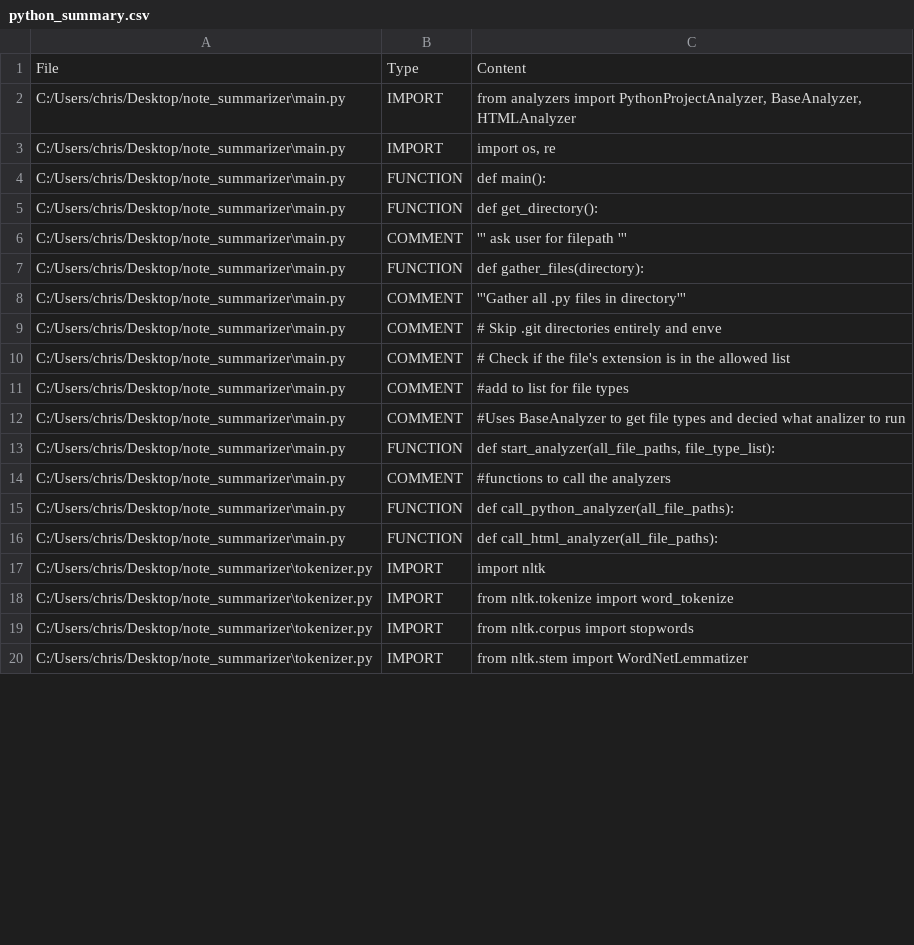
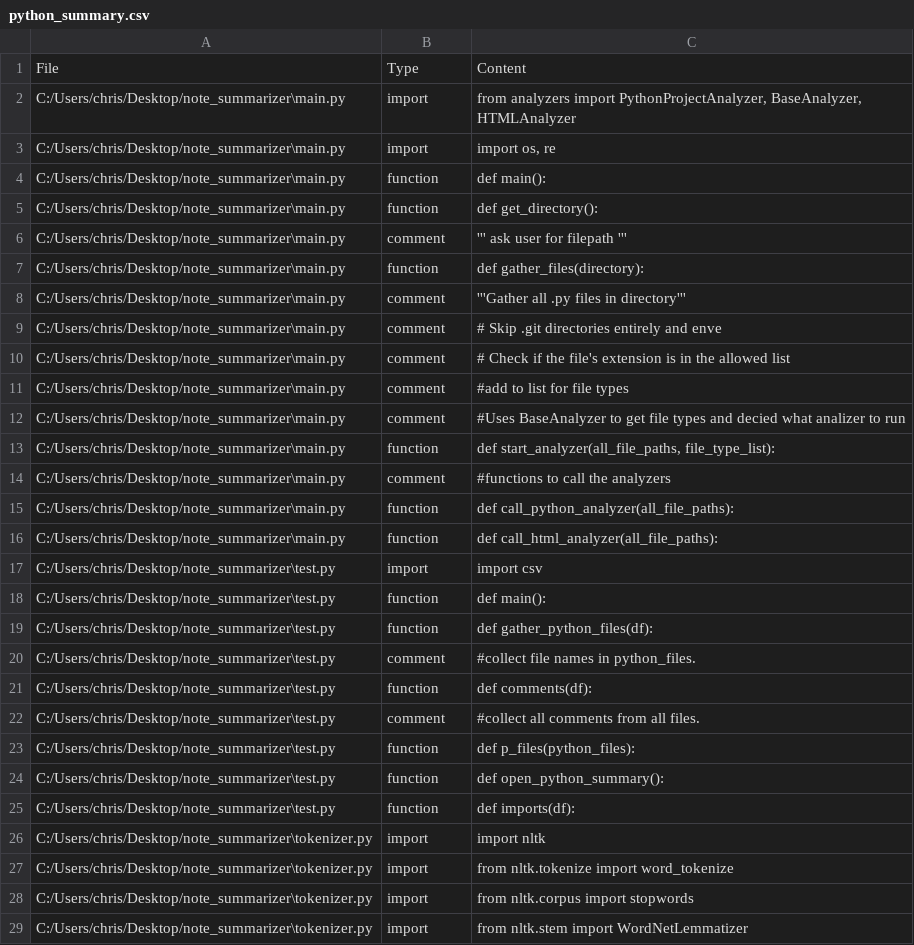
Before and after one commit to kidd1492/note_summarizer, a CSV file: python_summary.csv, drawn as a sheet; only a part is shown; the diff covers the shown part only.

Commit message:
processing data in test??

```diff
--- a/python_summary.csv
+++ b/python_summary.csv
@@ -1,20 +1,29 @@
 File,Type,Content
-C:/Users/chris/Desktop/note_summarizer\main.py,IMPORT,"from analyzers import PythonProjectAnalyzer, BaseAnalyzer, HTMLAnalyzer"
-C:/Users/chris/Desktop/note_summarizer\main.py,IMPORT,"import os, re"
-C:/Users/chris/Desktop/note_summarizer\main.py,FUNCTION,def main():
-C:/Users/chris/Desktop/note_summarizer\main.py,FUNCTION,def get_directory():
-C:/Users/chris/Desktop/note_summarizer\main.py,COMMENT,''' ask user for filepath '''
-C:/Users/chris/Desktop/note_summarizer\main.py,FUNCTION,def gather_files(directory):
-C:/Users/chris/Desktop/note_summarizer\main.py,COMMENT,'''Gather all .py files in directory'''
-C:/Users/chris/Desktop/note_summarizer\main.py,COMMENT,# Skip .git directories entirely and enve
-C:/Users/chris/Desktop/note_summarizer\main.py,COMMENT,# Check if the file's extension is in the allowed list
-C:/Users/chris/Desktop/note_summarizer\main.py,COMMENT,#add to list for file types
-C:/Users/chris/Desktop/note_summarizer\main.py,COMMENT,#Uses BaseAnalyzer to get file types and decied what analizer to run
-C:/Users/chris/Desktop/note_summarizer\main.py,FUNCTION,"def start_analyzer(all_file_paths, file_type_list):"
-C:/Users/chris/Desktop/note_summarizer\main.py,COMMENT,#functions to call the analyzers
-C:/Users/chris/Desktop/note_summarizer\main.py,FUNCTION,def call_python_analyzer(all_file_paths):
-C:/Users/chris/Desktop/note_summarizer\main.py,FUNCTION,def call_html_analyzer(all_file_paths):
-C:/Users/chris/Desktop/note_summarizer\tokenizer.py,IMPORT,import nltk
-C:/Users/chris/Desktop/note_summarizer\tokenizer.py,IMPORT,from nltk.tokenize import word_tokenize
-C:/Users/chris/Desktop/note_summarizer\tokenizer.py,IMPORT,from nltk.corpus import stopwords
-C:/Users/chris/Desktop/note_summarizer\tokenizer.py,IMPORT,from nltk.stem import WordNetLemmatizer
+C:/Users/chris/Desktop/note_summarizer\main.py,import,"from analyzers import PythonProjectAnalyzer, BaseAnalyzer, HTMLAnalyzer"
+C:/Users/chris/Desktop/note_summarizer\main.py,import,"import os, re"
+C:/Users/chris/Desktop/note_summarizer\main.py,function,def main():
+C:/Users/chris/Desktop/note_summarizer\main.py,function,def get_directory():
+C:/Users/chris/Desktop/note_summarizer\main.py,comment,''' ask user for filepath '''
+C:/Users/chris/Desktop/note_summarizer\main.py,function,def gather_files(directory):
+C:/Users/chris/Desktop/note_summarizer\main.py,comment,'''Gather all .py files in directory'''
+C:/Users/chris/Desktop/note_summarizer\main.py,comment,# Skip .git directories entirely and enve
+C:/Users/chris/Desktop/note_summarizer\main.py,comment,# Check if the file's extension is in the allowed list
+C:/Users/chris/Desktop/note_summarizer\main.py,comment,#add to list for file types
+C:/Users/chris/Desktop/note_summarizer\main.py,comment,#Uses BaseAnalyzer to get file types and decied what analizer to run
+C:/Users/chris/Desktop/note_summarizer\main.py,function,"def start_analyzer(all_file_paths, file_type_list):"
+C:/Users/chris/Desktop/note_summarizer\main.py,comment,#functions to call the analyzers
+C:/Users/chris/Desktop/note_summarizer\main.py,function,def call_python_analyzer(all_file_paths):
+C:/Users/chris/Desktop/note_summarizer\main.py,function,def call_html_analyzer(all_file_paths):
+C:/Users/chris/Desktop/note_summarizer\test.py,import,import csv
+C:/Users/chris/Desktop/note_summarizer\test.py,function,def main():
+C:/Users/chris/Desktop/note_summarizer\test.py,function,def gather_python_files(df):
+C:/Users/chris/Desktop/note_summarizer\test.py,comment,#collect file names in python_files.
+C:/Users/chris/Desktop/note_summarizer\test.py,function,def comments(df):
+C:/Users/chris/Desktop/note_summarizer\test.py,comment,#collect all comments from all files.
+C:/Users/chris/Desktop/note_summarizer\test.py,function,def p_files(python_files):
+C:/Users/chris/Desktop/note_summarizer\test.py,function,def open_python_summary():
+C:/Users/chris/Desktop/note_summarizer\test.py,function,def imports(df):
+C:/Users/chris/Desktop/note_summarizer\tokenizer.py,import,import nltk
+C:/Users/chris/Desktop/note_summarizer\tokenizer.py,import,from nltk.tokenize import word_tokenize
+C:/Users/chris/Desktop/note_summarizer\tokenizer.py,import,from nltk.corpus import stopwords
+C:/Users/chris/Desktop/note_summarizer\tokenizer.py,import,from nltk.stem import WordNetLemmatizer
```
Also changed, not shown: 38 edited cells elsewhere in this file, 1 other file.
